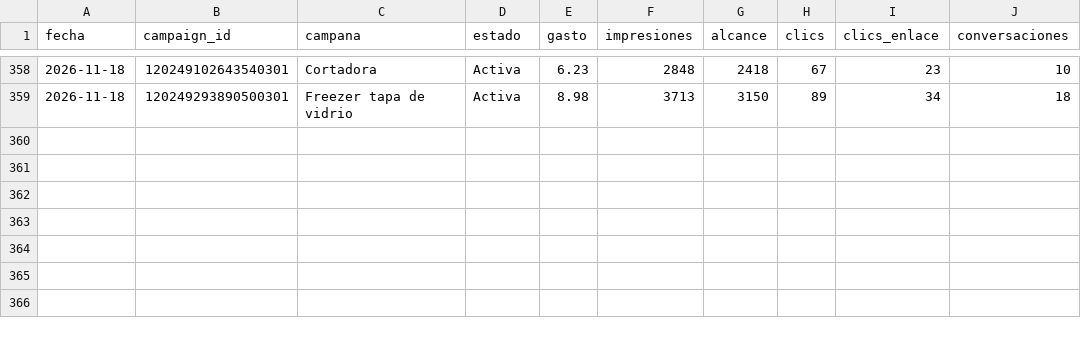
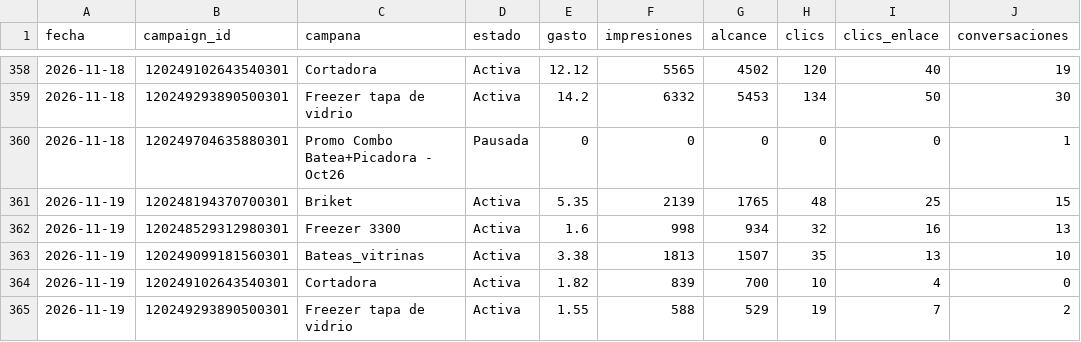
Before and after one commit to candelagomez/dashboard-meta, a CSV file: data/pauta_diaria.csv, drawn as a sheet; only a part is shown, gaps mark what is left out; the diff covers the shown part only.

```diff
--- a/data/pauta_diaria.csv
+++ b/data/pauta_diaria.csv
@@ -358,2 +358,8 @@ fecha,campaign_id,campana,estado,gasto,impresiones,alcance,clics,clics_enlace,co
-2026-11-18,120249102643540301,Cortadora,Activa,6.23,2848,2418,67,23,10
-2026-11-18,120249293890500301,Freezer tapa de vidrio,Activa,8.98,3713,3150,89,34,18
+2026-11-18,120249102643540301,Cortadora,Activa,12.12,5565,4502,120,40,19
+2026-11-18,120249293890500301,Freezer tapa de vidrio,Activa,14.2,6332,5453,134,50,30
+2026-11-18,120249704635880301,Promo Combo Batea+Picadora - Oct26,Pausada,0,0,0,0,0,1
+2026-11-19,120248194370700301,Briket,Activa,5.35,2139,1765,48,25,15
+2026-11-19,120248529312980301,Freezer 3300,Activa,1.6,998,934,32,16,13
+2026-11-19,120249099181560301,Bateas_vitrinas,Activa,3.38,1813,1507,35,13,10
+2026-11-19,120249102643540301,Cortadora,Activa,1.82,839,700,10,4,0
+2026-11-19,120249293890500301,Freezer tapa de vidrio,Activa,1.55,588,529,19,7,2
```
Also changed, not shown: 31 edited cells elsewhere in this file, data/organico_facebook.csv, data/organico_instagram.csv.
